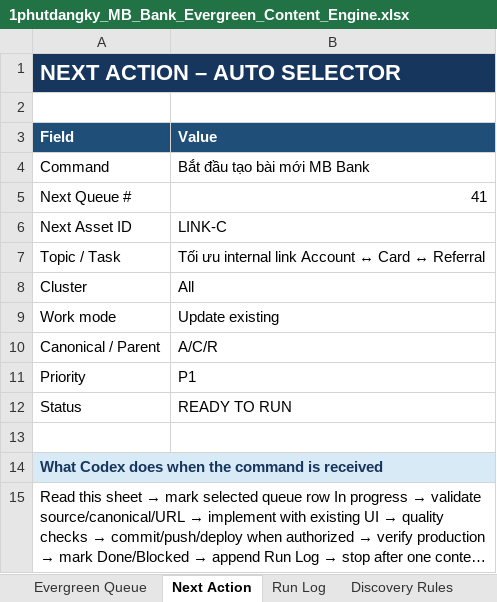
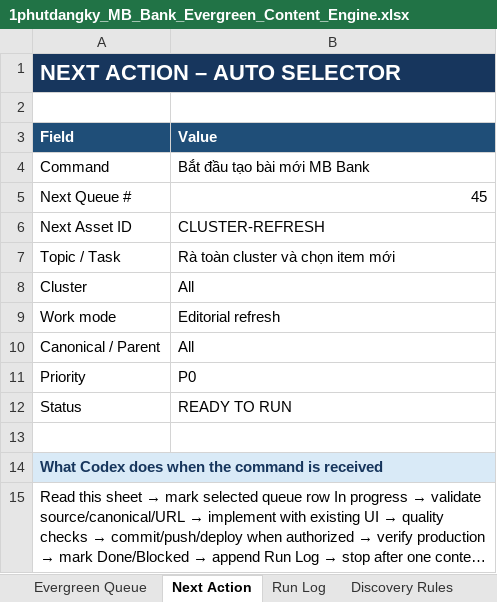
Before and after one commit to vothanhphatsocial/1phutdangky, an Excel workbook: docs/content/1phutdangky_MB_Bank_Evergreen_Content_Engine.xlsx, sheet Next Action, drawn as a sheet; long unchanged cells end in …; values as stored, in another font and other column widths than the file's, no borders; the diff names each change by its address in the sheet, - before the commit and + after, or states it on an @@ line.

Commit message:
feat(content): connect MB account, referral and card guides

```diff
--- a/docs/content/1phutdangky_MB_Bank_Evergreen_Content_Engine.xlsx (sheet Next Action)
+++ b/docs/content/1phutdangky_MB_Bank_Evergreen_Content_Engine.xlsx (sheet Next Action)
-B5 (Value): 41
+B5 (Value): 45
-B6 (Value): LINK-C
+B6 (Value): CLUSTER-REFRESH
-B7 (Value): Tối ưu internal link Account ↔ Card ↔ Referral
+B7 (Value): Rà toàn cluster và chọn item mới
-B9 (Value): Update existing
+B9 (Value): Editorial refresh
-B10 (Value): A/C/R
+B10 (Value): All
-B11 (Value): P1
+B11 (Value): P0
```
Also changed, not shown: sheet Evergreen Queue, 4 other files.
